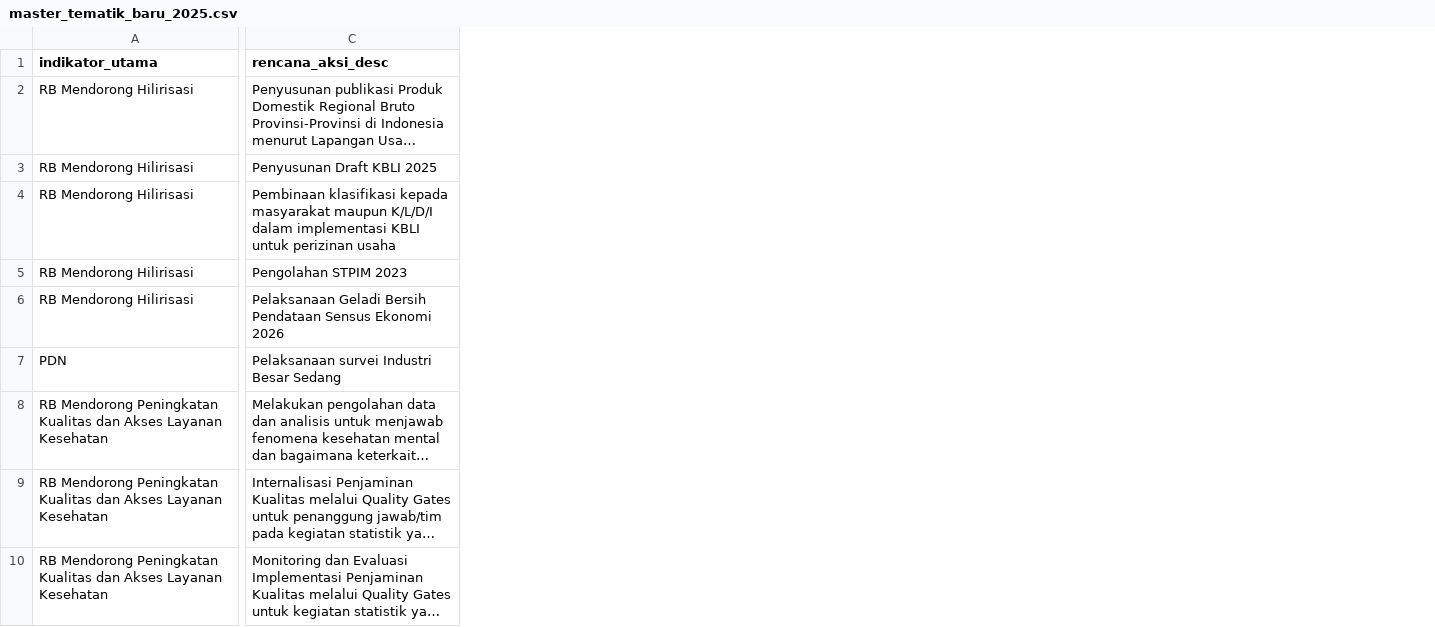
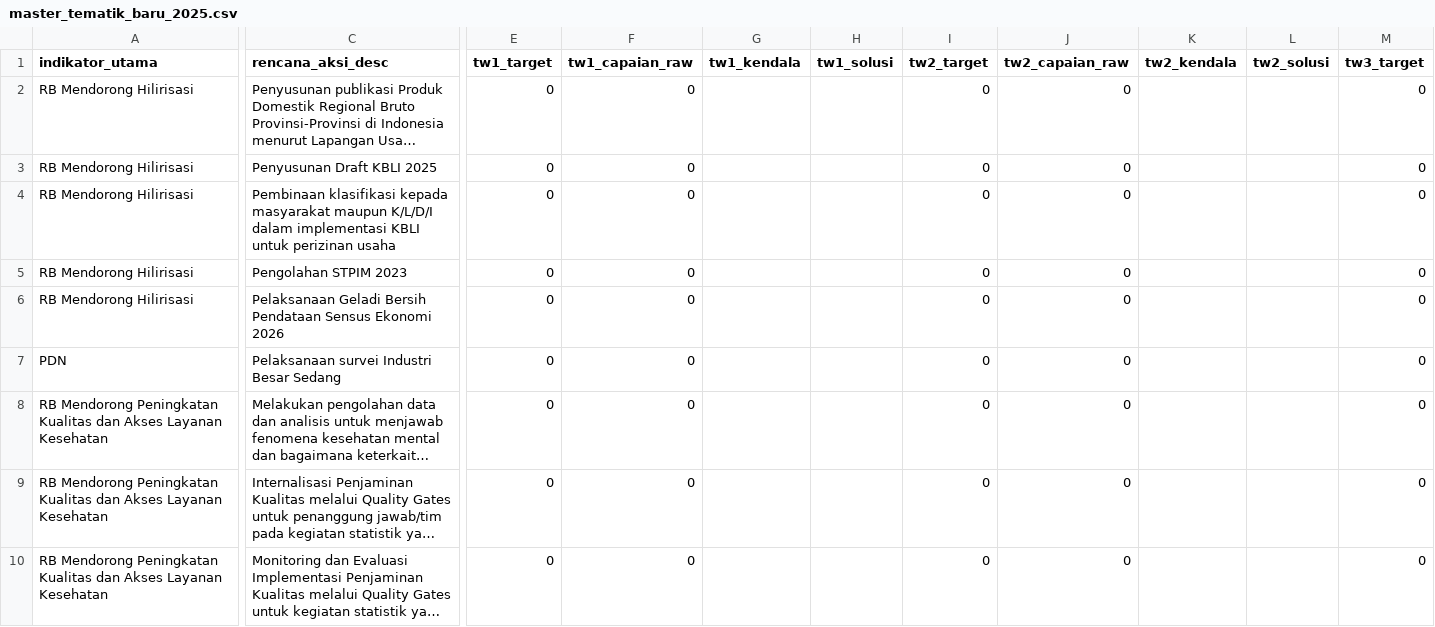
Before and after one commit to POMEST/SITEPAS_Data_Pipeline, a CSV file: data/processed/master_tematik_baru_2025.csv, drawn as a sheet; only a part is shown, gaps mark what is left out; long unchanged cells end in …; the diff covers the shown part only; the diff names each change by its address in the sheet, - before the commit and + after, or states it on an @@ line.

Commit message:
Update master_tematik_baru_2025.csv

```diff
--- a/data/processed/master_tematik_baru_2025.csv
+++ b/data/processed/master_tematik_baru_2025.csv
+column E (tw1_target), rows 2-10: all 0
+column F (tw1_capaian_raw), rows 2-10: all 0
+column G (tw1_kendala), empty
+column H (tw1_solusi), empty
+column I (tw2_target), rows 2-10: all 0
+column J (tw2_capaian_raw), rows 2-10: all 0
+column K (tw2_kendala), empty
+column L (tw2_solusi), empty
+column M (tw3_target), rows 2-10: all 0
```
Also changed, not shown: 15 added columns elsewhere in this file.
